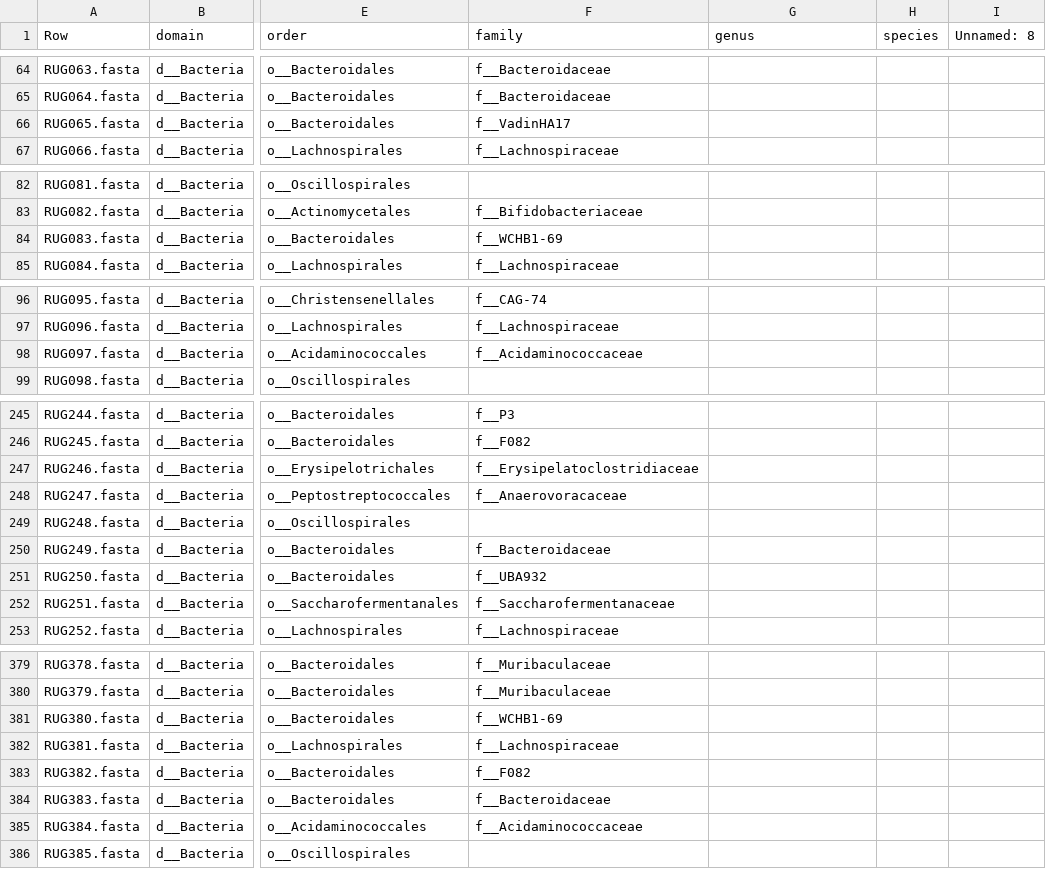
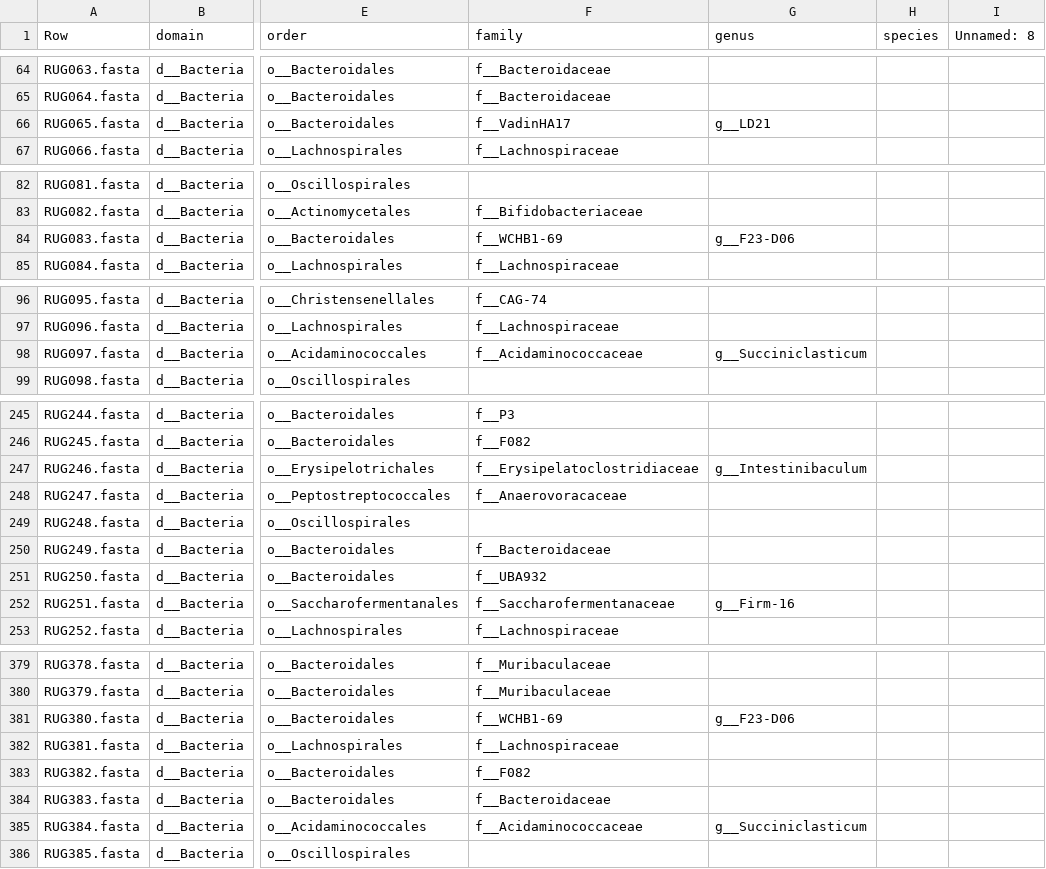
Before and after one commit to wxli0/MT-MAG, a CSV file: outputs-GTDB-r202/GTDB-r202-prediction-full-path.csv, drawn as a sheet; only a part is shown, gaps mark what is left out; the diff covers the shown part only; the diff names each change by its address in the sheet, - before the commit and + after, or states it on an @@ line.

```diff
--- a/outputs-GTDB-r202/GTDB-r202-prediction-full-path.csv
+++ b/outputs-GTDB-r202/GTDB-r202-prediction-full-path.csv
-G66 (genus): (empty)
+G66 (genus): g__LD21
-G84 (genus): (empty)
+G84 (genus): g__F23-D06
-G98 (genus): (empty)
+G98 (genus): g__Succiniclasticum
-G247 (genus): (empty)
+G247 (genus): g__Intestinibaculum
-G252 (genus): (empty)
+G252 (genus): g__Firm-16
-G381 (genus): (empty)
+G381 (genus): g__F23-D06
-G385 (genus): (empty)
+G385 (genus): g__Succiniclasticum
```
Also changed, not shown: 41 edited cells elsewhere in this file, 14 other files.
